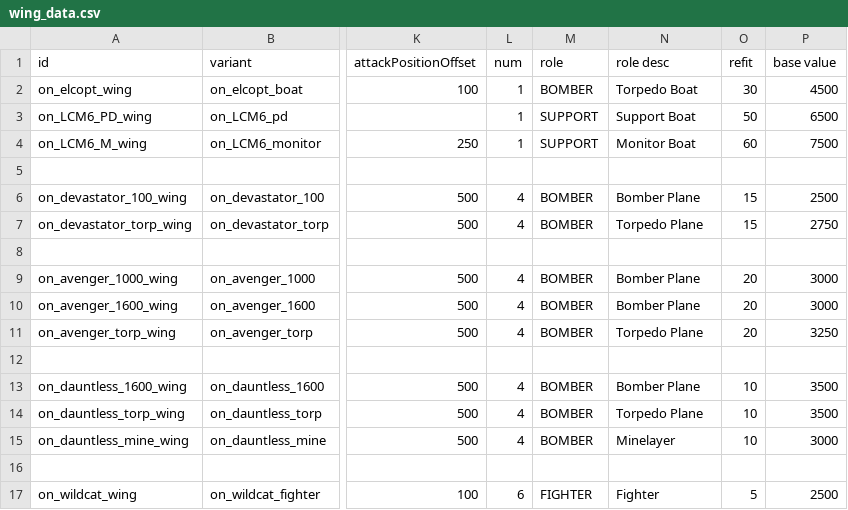
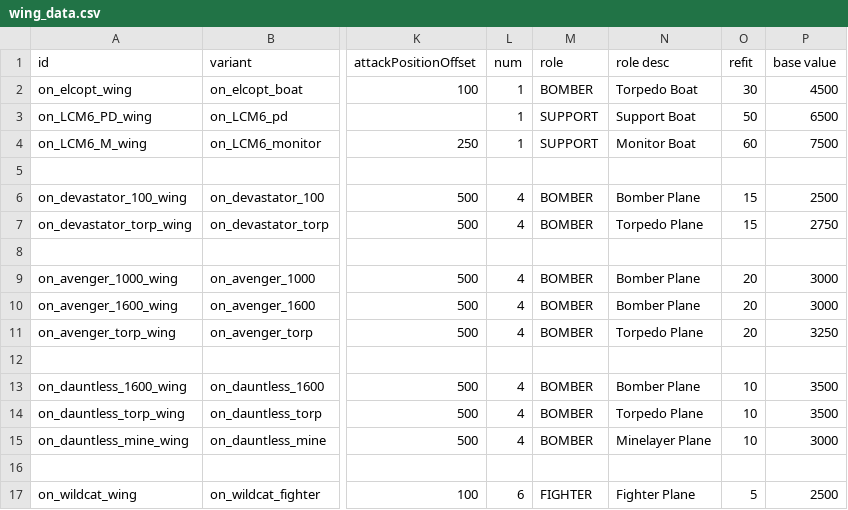
Before and after one commit to OfflcerSam/NavalSector, a CSV file: data/hulls/wing_data.csv, drawn as a sheet; only a part is shown, gaps mark what is left out; the diff names each change by its address in the sheet, - before the commit and + after, or states it on an @@ line.

```diff
--- a/data/hulls/wing_data.csv
+++ b/data/hulls/wing_data.csv
-N15 (role desc): Minelayer
+N15 (role desc): Minelayer Plane
-N17 (role desc): Fighter
+N17 (role desc): Fighter Plane
```
Also changed, not shown: 11 other files.
